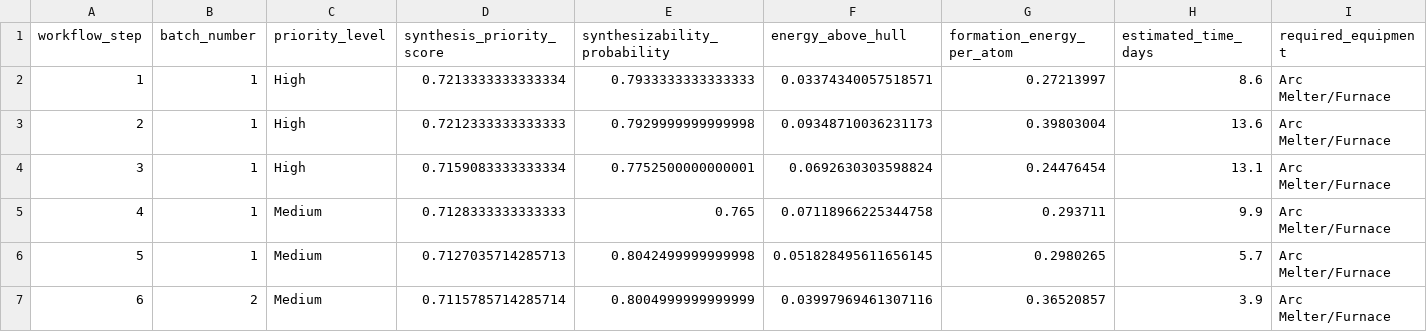
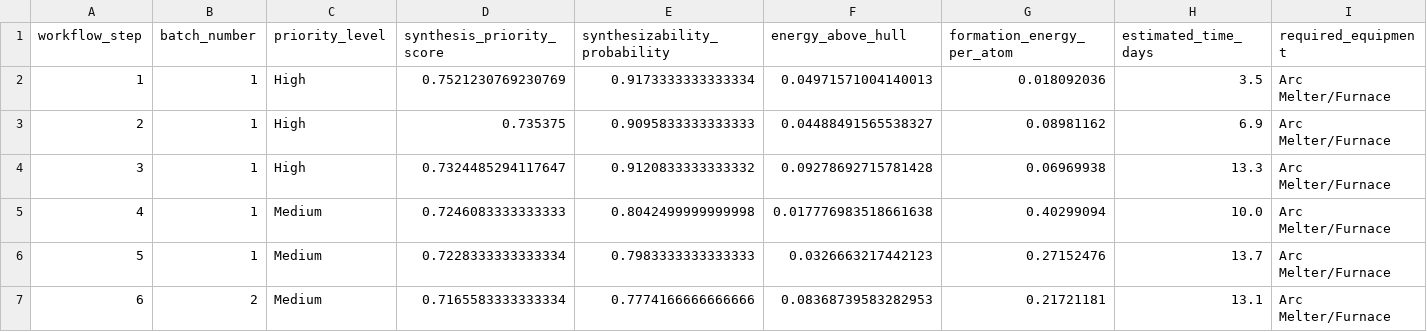
Before and after one commit to jmeyer1980/materials-discovery-workshop, a CSV file: experimental_workflow.csv, drawn as a sheet; only a part is shown; the diff covers the shown part only.

Commit message:
Refactor experimental workflow data and enhance lab export functionality
- Updated experimental_workflow.csv with new synthesis priority scores and probabilities.
- Modified export_for_lab.py to improve CSV export naming and formatting, ensuring consistency in success probability and synthesis method recommendations.
- Enhanced error handling and data validation in prepare_lab_ready_csv function.
- Improved metrics reporting in PDF generation, ensuring accurate representation of model performance.
- Added ternary alloy generation capability in generate_materials function within gradio_app.py, allowing for more diverse material compositions.
- Implemented safety acknowledgment feature in Gradio interface to ensure user awareness of safety guidelines.
- Enhanced synthesizability prediction logic in synthesizability_predictor.py to handle equipment availability more robustly.

```diff
--- a/experimental_workflow.csv
+++ b/experimental_workflow.csv
@@ -1,7 +1,7 @@
 workflow_step,batch_number,priority_level,synthesis_priority_score,synthesizability_probability,energy_above_hull,formation_energy_per_atom,estimated_time_days,required_equipment
-1,1,High,0.7213333333333334,0.7933333333333333,0.03374340057518571,0.27213997,8.6,Arc Melter/Furnace
-2,1,High,0.7212333333333333,0.7929999999999998,0.09348710036231173,0.39803004,13.6,Arc Melter/Furnace
-3,1,High,0.7159083333333334,0.7752500000000001,0.0692630303598824,0.24476454,13.1,Arc Melter/Furnace
-4,1,Medium,0.7128333333333333,0.765,0.07118966225344758,0.293711,9.9,Arc Melter/Furnace
-5,1,Medium,0.7127035714285713,0.8042499999999998,0.051828495611656145,0.2980265,5.7,Arc Melter/Furnace
-6,2,Medium,0.7115785714285714,0.8004999999999999,0.03997969461307116,0.36520857,3.9,Arc Melter/Furnace
+1,1,High,0.7521230769230769,0.9173333333333334,0.04971571004140013,0.018092036,3.5,Arc Melter/Furnace
+2,1,High,0.735375,0.9095833333333333,0.04488491565538327,0.08981162,6.9,Arc Melter/Furnace
+3,1,High,0.7324485294117647,0.9120833333333332,0.09278692715781428,0.06969938,13.3,Arc Melter/Furnace
+4,1,Medium,0.7246083333333333,0.8042499999999998,0.017776983518661638,0.40299094,10.0,Arc Melter/Furnace
+5,1,Medium,0.7228333333333334,0.7983333333333333,0.0326663217442123,0.27152476,13.7,Arc Melter/Furnace
+6,2,Medium,0.7165583333333334,0.7774166666666666,0.08368739583282953,0.21721181,13.1,Arc Melter/Furnace
```
Also changed, not shown: 20 edited cells elsewhere in this file, 13 other files.
